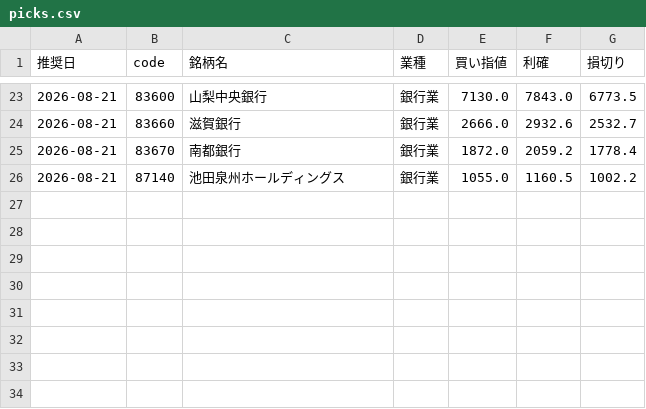
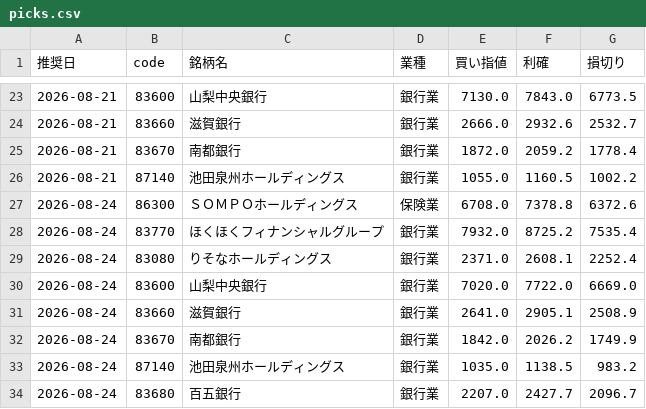
Before and after one commit to hamaba0217-wq/kabu, a CSV file: history/picks.csv, drawn as a sheet; only a part is shown, gaps mark what is left out; the diff names each change by its address in the sheet, - before the commit and + after, or states it on an @@ line.

```diff
--- a/history/picks.csv
+++ b/history/picks.csv
+row 27: 2026-08-24 | 86300 | ＳＯＭＰＯホールディングス | 保険業 | 6708.0 | 7378.8 | 6372.6
+row 28: 2026-08-24 | 83770 | ほくほくフィナンシャルグループ | 銀行業 | 7932.0 | 8725.2 | 7535.4
+row 29: 2026-08-24 | 83080 | りそなホールディングス | 銀行業 | 2371.0 | 2608.1 | 2252.4
+row 30: 2026-08-24 | 83600 | 山梨中央銀行 | 銀行業 | 7020.0 | 7722.0 | 6669.0
+row 31: 2026-08-24 | 83660 | 滋賀銀行 | 銀行業 | 2641.0 | 2905.1 | 2508.9
+row 32: 2026-08-24 | 83670 | 南都銀行 | 銀行業 | 1842.0 | 2026.2 | 1749.9
+row 33: 2026-08-24 | 87140 | 池田泉州ホールディングス | 銀行業 | 1035.0 | 1138.5 | 983.2
+row 34: 2026-08-24 | 83680 | 百五銀行 | 銀行業 | 2207.0 | 2427.7 | 2096.7
```
Also changed, not shown: 4 other files.
